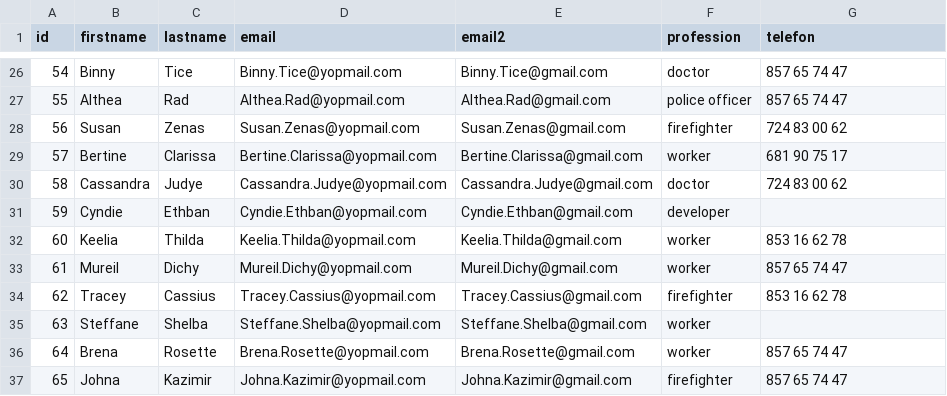
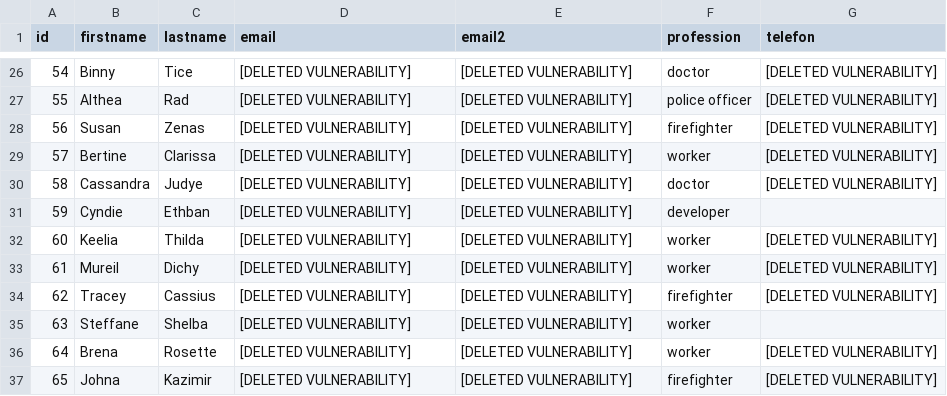
Before and after one commit to Enrgaraba/SensitiBot-Tests, a CSV file: ejemplocsv1.csv, drawn as a sheet; only a part is shown, gaps mark what is left out; the diff covers the shown part only.

```diff
--- a/ejemplocsv1.csv
+++ b/ejemplocsv1.csv
@@ -26,12 +26,12 @@ id,firstname,lastname,email,email2,profession,telefon
-54,Binny,Tice,Binny.Tice@yopmail.com,Binny.Tice@gmail.com,doctor,857 65 74 47
-55,Althea,Rad,Althea.Rad@yopmail.com,Althea.Rad@gmail.com,police officer,857 65 74 47
-56,Susan,Zenas,Susan.Zenas@yopmail.com,Susan.Zenas@gmail.com,firefighter,724 83 00 62
-57,Bertine,Clarissa,Bertine.Clarissa@yopmail.com,Bertine.Clarissa@gmail.com,worker,681 90 75 17
-58,Cassandra,Judye,Cassandra.Judye@yopmail.com,Cassandra.Judye@gmail.com,doctor,724 83 00 62
-59,Cyndie,Ethban,Cyndie.Ethban@yopmail.com,Cyndie.Ethban@gmail.com,developer,
-60,Keelia,Thilda,Keelia.Thilda@yopmail.com,Keelia.Thilda@gmail.com,worker,853 16 62 78
-61,Mureil,Dichy,Mureil.Dichy@yopmail.com,Mureil.Dichy@gmail.com,worker,857 65 74 47
-62,Tracey,Cassius,Tracey.Cassius@yopmail.com,Tracey.Cassius@gmail.com,firefighter,853 16 62 78
-63,Steffane,Shelba,Steffane.Shelba@yopmail.com,Steffane.Shelba@gmail.com,worker,
-64,Brena,Rosette,Brena.Rosette@yopmail.com,Brena.Rosette@gmail.com,worker,857 65 74 47
-65,Johna,Kazimir,Johna.Kazimir@yopmail.com,Johna.Kazimir@gmail.com,firefighter,857 65 74 47
+54,Binny,Tice,[DELETED VULNERABILITY],[DELETED VULNERABILITY],doctor,[DELETED VULNERABILITY]
+55,Althea,Rad,[DELETED VULNERABILITY],[DELETED VULNERABILITY],police officer,[DELETED VULNERABILITY]
+56,Susan,Zenas,[DELETED VULNERABILITY],[DELETED VULNERABILITY],firefighter,[DELETED VULNERABILITY]
+57,Bertine,Clarissa,[DELETED VULNERABILITY],[DELETED VULNERABILITY],worker,[DELETED VULNERABILITY]
+58,Cassandra,Judye,[DELETED VULNERABILITY],[DELETED VULNERABILITY],doctor,[DELETED VULNERABILITY]
+59,Cyndie,Ethban,[DELETED VULNERABILITY],[DELETED VULNERABILITY],developer,
+60,Keelia,Thilda,[DELETED VULNERABILITY],[DELETED VULNERABILITY],worker,[DELETED VULNERABILITY]
+61,Mureil,Dichy,[DELETED VULNERABILITY],[DELETED VULNERABILITY],worker,[DELETED VULNERABILITY]
+62,Tracey,Cassius,[DELETED VULNERABILITY],[DELETED VULNERABILITY],firefighter,[DELETED VULNERABILITY]
+63,Steffane,Shelba,[DELETED VULNERABILITY],[DELETED VULNERABILITY],worker,
+64,Brena,Rosette,[DELETED VULNERABILITY],[DELETED VULNERABILITY],worker,[DELETED VULNERABILITY]
+65,Johna,Kazimir,[DELETED VULNERABILITY],[DELETED VULNERABILITY],firefighter,[DELETED VULNERABILITY]
```
Also changed, not shown: 77 edited cells elsewhere in this file.
